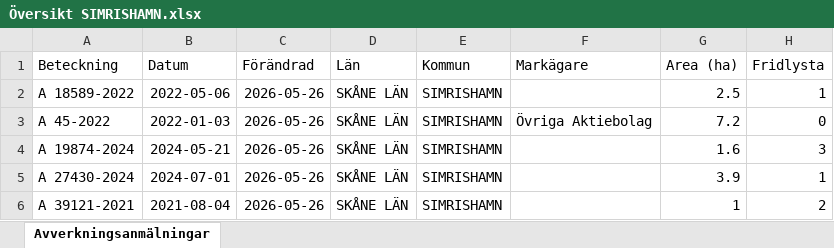
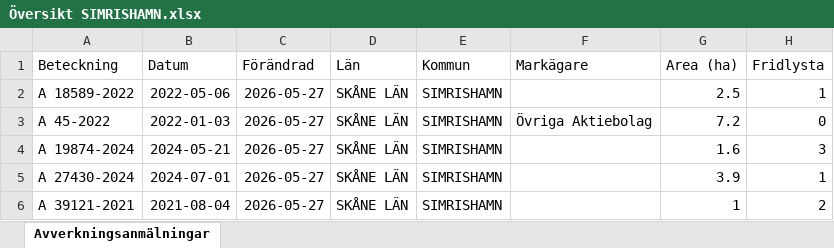
Before and after one commit to klasma/Logging_1291, an Excel workbook: Översikt SIMRISHAMN.xlsx, sheet Avverkningsanmälningar, drawn as a sheet; only a part is shown; values as stored, in another font and other column widths than the file's, no borders; the diff covers the shown part only; the diff names each change by its address in the sheet, - before the commit and + after, or states it on an @@ line.

```diff
--- a/Översikt SIMRISHAMN.xlsx (sheet Avverkningsanmälningar)
+++ b/Översikt SIMRISHAMN.xlsx (sheet Avverkningsanmälningar)
-C2:C6 (Förändrad): 2026-05-26
+C2:C6 (Förändrad): 2026-05-27
```
Also changed, not shown: 450 edited cells elsewhere in this sheet, artfynd/A 18589-2022 artfynd.xlsx, artfynd/A 20090-2024 artfynd.xlsx, 56 other files.
